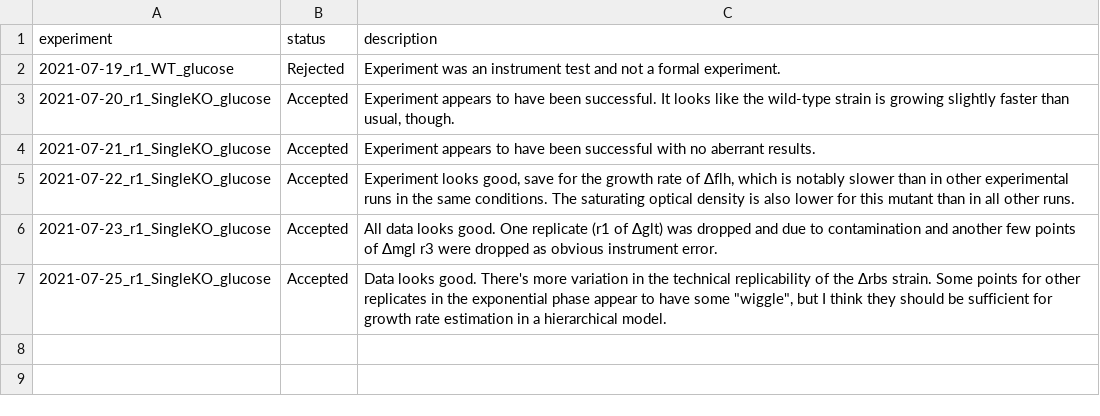
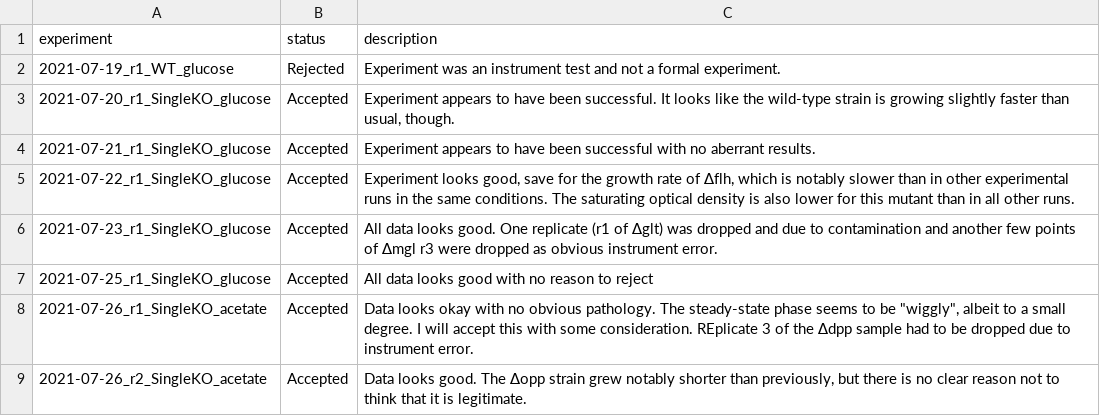
Before and after one commit to cremerlab/useless_expression, a CSV file: data/collated/collated_experiment_record_OD600_growth_curves.csv, drawn as a sheet.

Commit message:
Added processsing of first two acetate runs and last replicate of glucose

```diff
--- a/data/collated/collated_experiment_record_OD600_growth_curves.csv
+++ b/data/collated/collated_experiment_record_OD600_growth_curves.csv
@@ -11,3 +11,7 @@ experiment,status,description
 "
-2021-07-25_r1_SingleKO_glucose,Accepted,"Data looks good. There's more variation in the technical replicability  of the ∆rbs strain. Some points for other replicates in the exponential  phase appear to have some ""wiggle"", but I think they should be sufficient  for growth rate estimation in a hierarchical model.
-"
+2021-07-25_r1_SingleKO_glucose,Accepted,"All data looks good with no reason to reject
+"
+2021-07-26_r1_SingleKO_acetate,Accepted,"Data looks okay with no obvious pathology. The steady-state phase seems  to be ""wiggly"", albeit to a small degree. I will accept this with  some consideration. REplicate 3 of the ∆dpp sample had to be dropped  due to instrument error.
+"
+2021-07-26_r2_SingleKO_acetate,Accepted,"Data looks good. The ∆opp strain grew notably shorter than previously, but there is no clear reason not to think that it is legitimate.
+"
```
Also changed, not shown: 19 other files.
